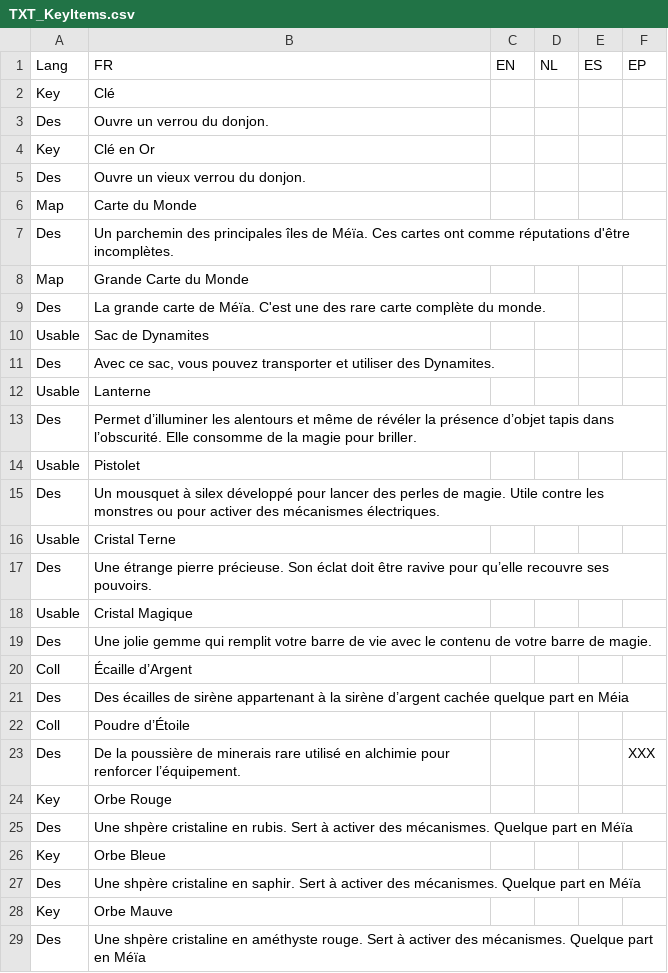
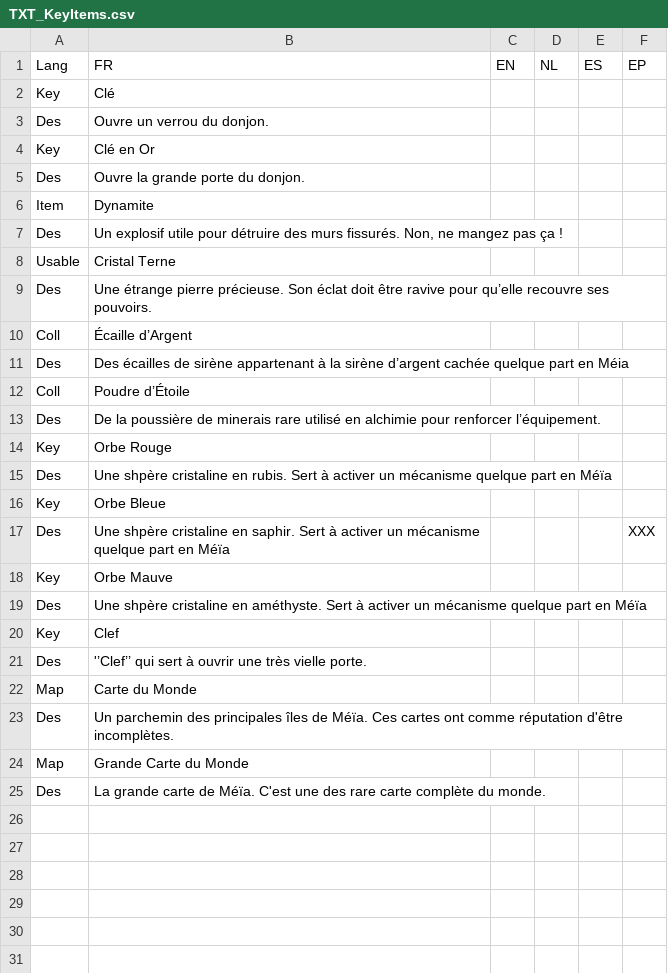
Before and after one commit to Kaizo-su/Archives_Of_Meia, a CSV file: Archive of Meia/Assets/Texts/TXT_KeyItems.csv, drawn as a sheet.

```diff
--- a/Archive of Meia/Assets/Texts/TXT_KeyItems.csv
+++ b/Archive of Meia/Assets/Texts/TXT_KeyItems.csv
@@ -4,17 +4,7 @@ Des;Ouvre un verrou du donjon.;;;;
 Key;Clé en Or;;;;
-Des;Ouvre un vieux verrou du donjon.;;;;
-Map;Carte du Monde;;;;
-Des;Un parchemin des principales îles de Méïa. Ces cartes ont comme réputations d'être incomplètes.;;;;
-Map;Grande Carte du Monde;;;;
-Des;La grande carte de Méïa. C'est une des rare carte complète du monde.;;;;
-Usable;Sac de Dynamites;;;;
-Des;Avec ce sac, vous pouvez transporter et utiliser des Dynamites.;;;;
-Usable;Lanterne;;;;
-Des;Permet d’illuminer les alentours et même de révéler la présence d’objet tapis dans l’obscurité. Elle consomme de la magie pour briller.;;;;
-Usable;Pistolet;;;;
-Des;Un mousquet à silex développé pour lancer des perles de magie. Utile contre les monstres ou pour activer des mécanismes électriques.;;;;
+Des;Ouvre la grande porte du donjon.;;;;
+Item;Dynamite;;;;
+Des;Un explosif utile pour détruire des murs fissurés. Non, ne mangez pas ça !;;;;
 Usable;Cristal Terne;;;;
 Des;Une étrange pierre précieuse. Son éclat doit être ravive pour qu’elle recouvre ses pouvoirs.;;;;
-Usable;Cristal Magique;;;;
-Des;Une jolie gemme qui remplit votre barre de vie avec le contenu de votre barre de magie.;;;;
 Coll;Écaille d’Argent;;;;
@@ -22,8 +12,14 @@ Des;Des écailles de sirène appartenant à la sirène d’argent cachée quelqu
 Coll;Poudre d’Étoile;;;;
-Des;De la poussière de minerais rare utilisé en alchimie pour renforcer l’équipement.;;;;XXX
+Des;De la poussière de minerais rare utilisé en alchimie pour renforcer l’équipement.;;;;
 Key;Orbe Rouge;;;;
-Des;Une shpère cristaline en rubis. Sert à activer des mécanismes. Quelque part en Méïa;;;;
+Des;Une shpère cristaline en rubis. Sert à activer un mécanisme quelque part en Méïa;;;;
 Key;Orbe Bleue;;;;
-Des;Une shpère cristaline en saphir. Sert à activer des mécanismes. Quelque part en Méïa;;;;
+Des;Une shpère cristaline en saphir. Sert à activer un mécanisme quelque part en Méïa;;;;XXX
 Key;Orbe Mauve;;;;
-Des;Une shpère cristaline en améthyste rouge. Sert à activer des mécanismes. Quelque part en Méïa;;;;
+Des;Une shpère cristaline en améthyste. Sert à activer un mécanisme quelque part en Méïa;;;;
+Key;Clef;;;;
+Des;'’Clef’’ qui sert à ouvrir une très vielle porte.;;;;
+Map;Carte du Monde;;;;
+Des;Un parchemin des principales îles de Méïa. Ces cartes ont comme réputation d'être incomplètes.;;;;
+Map;Grande Carte du Monde;;;;
+Des;La grande carte de Méïa. C'est une des rare carte complète du monde.;;;;
```
Also changed, not shown: Archive of Meia/Assets/Texts/TXT_Items.csv, Archive of Meia/Assets/Texts/TXT_WeaponsAndProtecters.csv, 33 other files.
